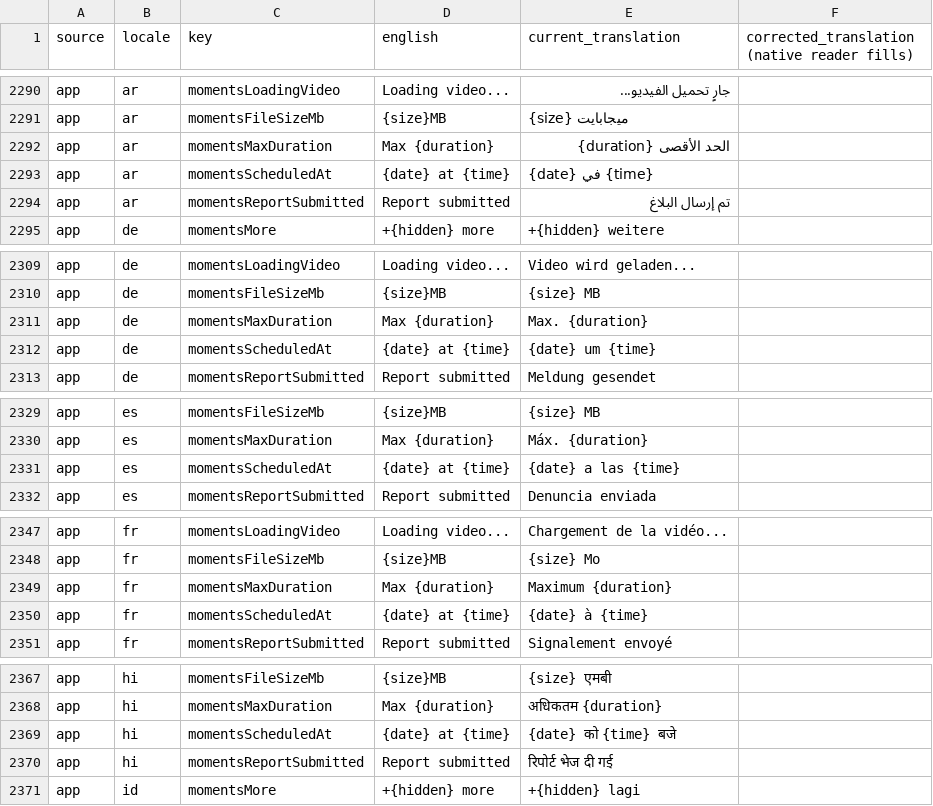
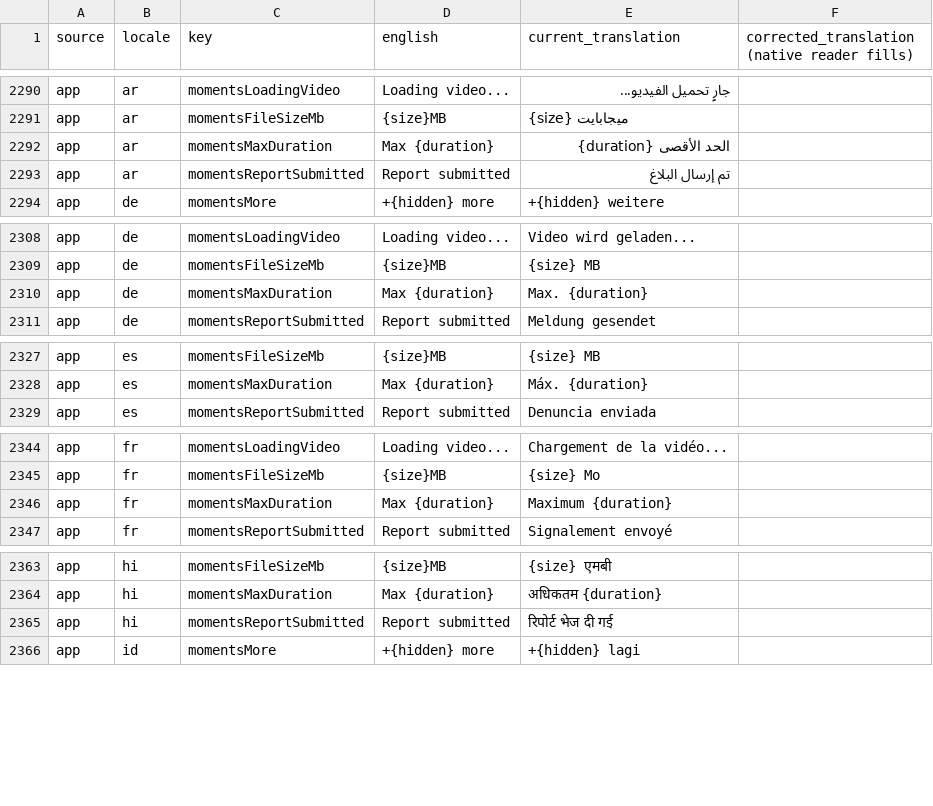
Before and after one commit to firdavs9777/language_exchange_flutter_application, a CSV file: bananatalk_app/docs/l10n/native-qa-strings-2026-10.csv, drawn as a sheet; only a part is shown, gaps mark what is left out; the diff covers the shown part only; the diff names each change by its address in the sheet, - before the commit and + after, or states it on an @@ line.

Commit message:
i18n(l3): locale-aware scheduled date, close button key
Scheduled date uses DateFormat.yMd(locale).add_jm(); momentsScheduledAt
removed from all ARBs, CSV and test. Upload-retry dialog uses existing
`close` instead of `dismiss` (which means reject).

Open: 580 hardcoded literals (L4..L12), L13 guard and sweep (tooltip
'Remove voice note' in create_moment.dart), native review of every draft.

```diff
--- a/bananatalk_app/docs/l10n/native-qa-strings-2026-10.csv
+++ b/bananatalk_app/docs/l10n/native-qa-strings-2026-10.csv
-row 2293: app | ar | momentsScheduledAt | {date} at {time} | {date} في {time}
-row 2312: app | de | momentsScheduledAt | {date} at {time} | {date} um {time}
-row 2331: app | es | momentsScheduledAt | {date} at {time} | {date} a las {time}
-row 2350: app | fr | momentsScheduledAt | {date} at {time} | {date} à {time}
-row 2369: app | hi | momentsScheduledAt | {date} at {time} | {date} को {time} बजे
```
Also changed, not shown: 13 removed rows elsewhere in this file, 40 other files.
